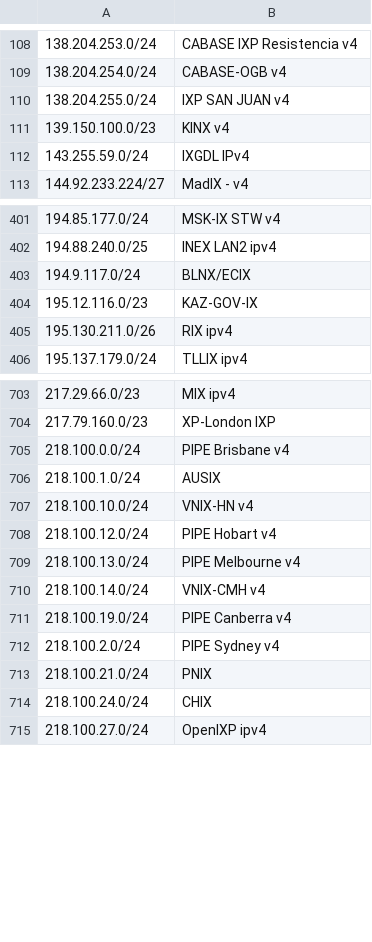
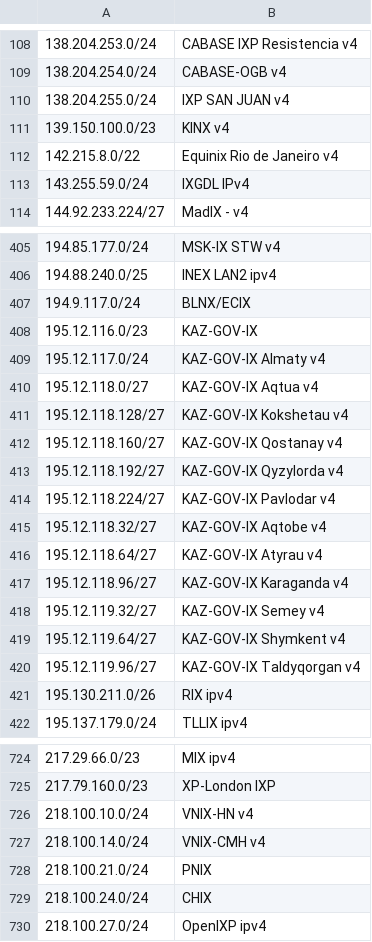
Before and after one commit to haensen/ix-networks, a CSV file: ix_ip4.csv, drawn as a sheet; only a part is shown, gaps mark what is left out; removed rows and columns are numbered as before the commit, all else as after; the diff covers the shown part only; the diff names each change by its address in the sheet, - before the commit and + after, or states it on an @@ line.

```diff
--- a/ix_ip4.csv
+++ b/ix_ip4.csv
+row 112: 142.215.8.0/22 | Equinix Rio de Janeiro v4
+row 409: 195.12.117.0/24 | KAZ-GOV-IX Almaty v4
+row 410: 195.12.118.0/27 | KAZ-GOV-IX Aqtua v4
+row 411: 195.12.118.128/27 | KAZ-GOV-IX Kokshetau v4
+row 412: 195.12.118.160/27 | KAZ-GOV-IX Qostanay v4
+row 413: 195.12.118.192/27 | KAZ-GOV-IX Qyzylorda v4
+row 414: 195.12.118.224/27 | KAZ-GOV-IX Pavlodar v4
+row 415: 195.12.118.32/27 | KAZ-GOV-IX Aqtobe v4
+row 416: 195.12.118.64/27 | KAZ-GOV-IX Atyrau v4
+row 417: 195.12.118.96/27 | KAZ-GOV-IX Karaganda v4
+row 418: 195.12.119.32/27 | KAZ-GOV-IX Semey v4
+row 419: 195.12.119.64/27 | KAZ-GOV-IX Shymkent v4
+row 420: 195.12.119.96/27 | KAZ-GOV-IX Taldyqorgan v4
-row 705: 218.100.0.0/24 | PIPE Brisbane v4
-row 706: 218.100.1.0/24 | AUSIX
-row 708: 218.100.12.0/24 | PIPE Hobart v4
-row 709: 218.100.13.0/24 | PIPE Melbourne v4
-row 711: 218.100.19.0/24 | PIPE Canberra v4
-row 712: 218.100.2.0/24 | PIPE Sydney v4
```
Also changed, not shown: 10 added rows, 3 removed rows and 9 edited cells elsewhere in this file, ix_ip6.csv.
